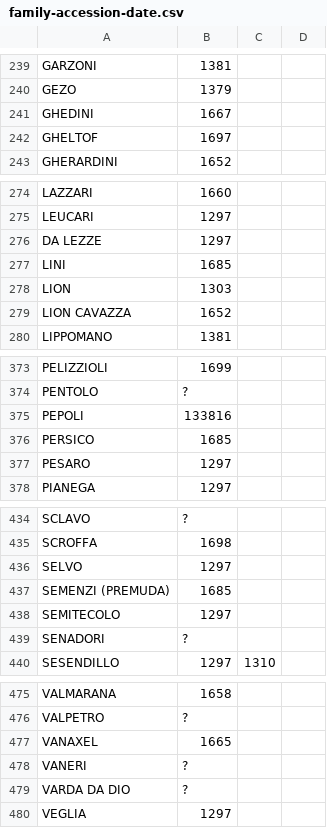
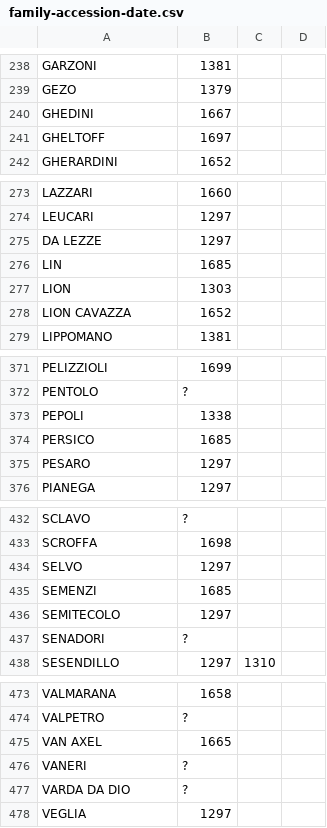
Before and after one commit to JJ/dogesr, a CSV file: data-raw/family-accession-date.csv, drawn as a sheet; only a part is shown, gaps mark what is left out; the diff covers the shown part only.

```diff
--- a/data-raw/family-accession-date.csv
+++ b/data-raw/family-accession-date.csv
@@ -241,3 +240,3 @@ GEZO,1379
 GHEDINI,1667
-GHELTOF,1697
+GHELTOFF,1697
 GHERARDINI,1652
@@ -276,3 +275,3 @@ LEUCARI,1297
 DA LEZZE,1297
-LINI,1685
+LIN,1685
 LION,1303
@@ -374,3 +372,3 @@ PELIZZIOLI,1699
 PENTOLO,?
-PEPOLI,133816
+PEPOLI,1338
 PERSICO,1685
@@ -436,3 +434,3 @@ SCROFFA,1698
 SELVO,1297
-SEMENZI (PREMUDA),1685
+SEMENZI,1685
 SEMITECOLO,1297
@@ -476,3 +474,3 @@ VALMARANA,1658
 VALPETRO,?
-VANAXEL,1665
+VAN AXEL,1665
 VANERI,?
```
Also changed, not shown: 2 removed rows and 5 edited cells elsewhere in this file, data-raw/family-types.csv, 1 other file.
